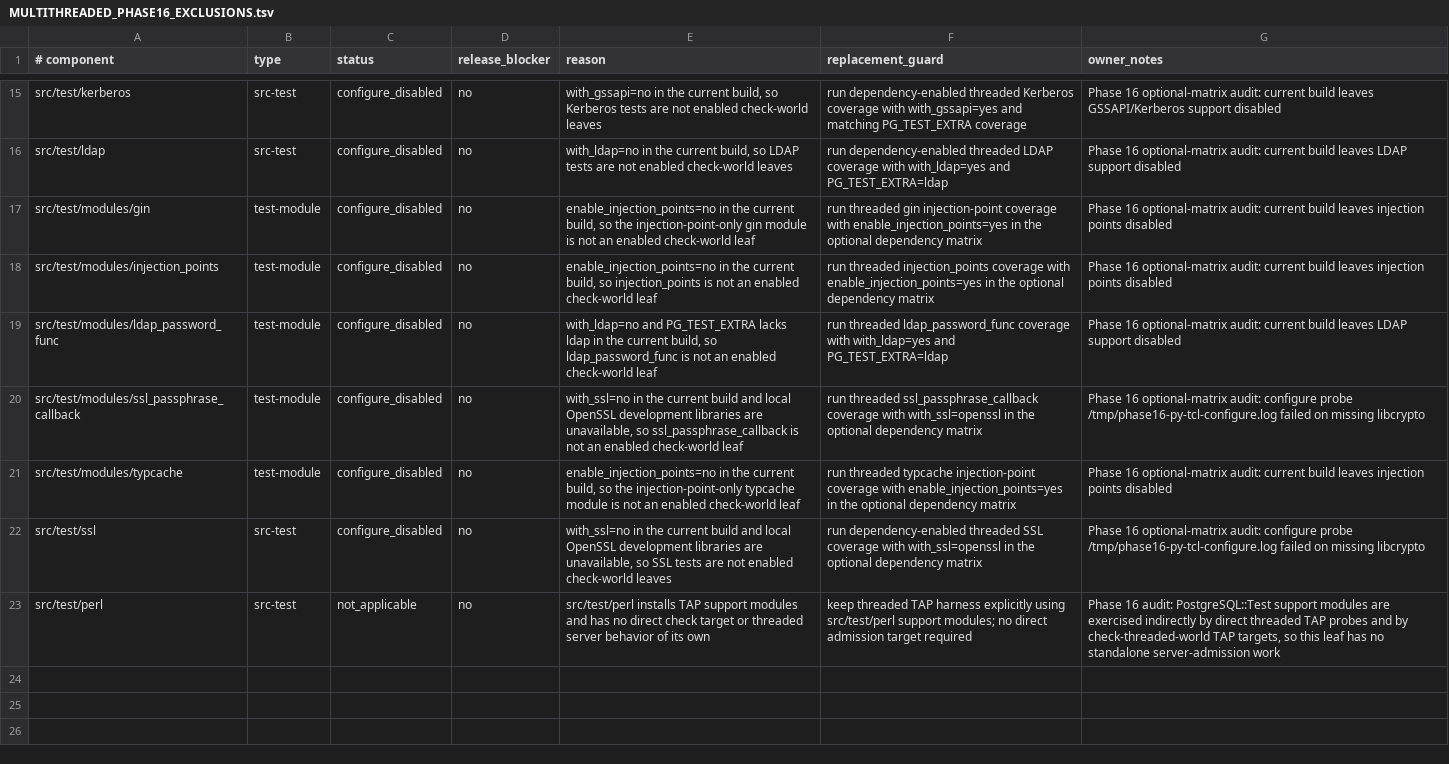
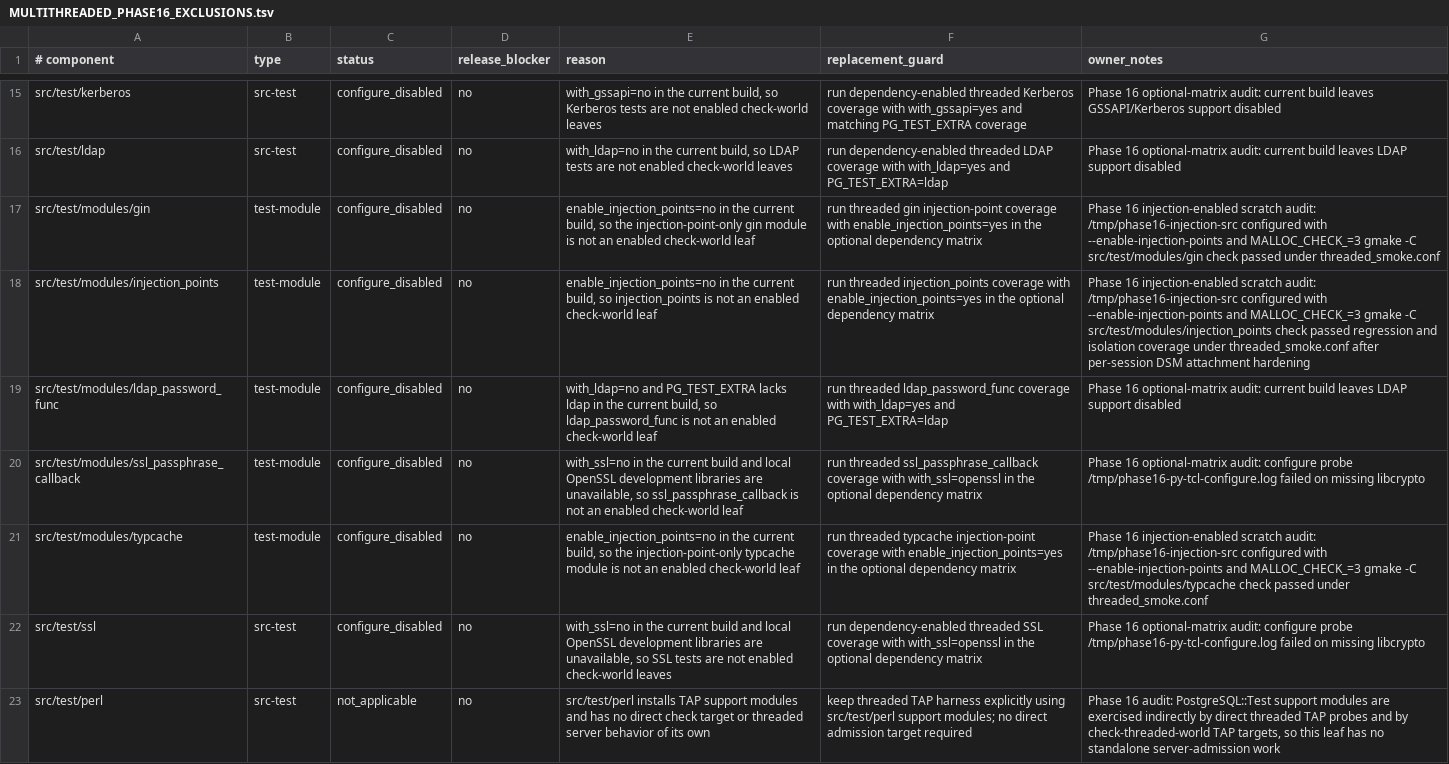
Before and after one commit to samwillis/multithreaded-postgres, a TSV file: plan_docs/MULTITHREADED_PHASE16_EXCLUSIONS.tsv, drawn as a sheet; only a part is shown, gaps mark what is left out.

Commit message:
Harden threaded injection point coverage

```diff
--- a/plan_docs/MULTITHREADED_PHASE16_EXCLUSIONS.tsv
+++ b/plan_docs/MULTITHREADED_PHASE16_EXCLUSIONS.tsv
@@ -16,7 +16,7 @@ src/test/kerberos	src-test	configure_disabled	no	with_gssapi=no in the current b
 src/test/ldap	src-test	configure_disabled	no	with_ldap=no in the current build, so LDAP tests are not enabled check-world leaves	run dependency-enabled threaded LDAP coverage with with_ldap=yes and PG_TEST_EXTRA=ldap	Phase 16 optional-matrix audit: current build leaves LDAP support disabled
-src/test/modules/gin	test-module	configure_disabled	no	enable_injection_points=no in the current build, so the injection-point-only gin module is not an enabled check-world leaf	run threaded gin injection-point coverage with enable_injection_points=yes in the optional dependency matrix	Phase 16 optional-matrix audit: current build leaves injection points disabled
-src/test/modules/injection_points	test-module	configure_disabled	no	enable_injection_points=no in the current build, so injection_points is not an enabled check-world leaf	run threaded injection_points coverage with enable_injection_points=yes in the optional dependency matrix	Phase 16 optional-matrix audit: current build leaves injection points disabled
+src/test/modules/gin	test-module	configure_disabled	no	enable_injection_points=no in the current build, so the injection-point-only gin module is not an enabled check-world leaf	run threaded gin injection-point coverage with enable_injection_points=yes in the optional dependency matrix	Phase 16 injection-enabled scratch audit: /tmp/phase16-injection-src configured with --enable-injection-points and MALLOC_CHECK_=3 gmake -C src/test/modules/gin check passed under threaded_smoke.conf
+src/test/modules/injection_points	test-module	configure_disabled	no	enable_injection_points=no in the current build, so injection_points is not an enabled check-world leaf	run threaded injection_points coverage with enable_injection_points=yes in the optional dependency matrix	Phase 16 injection-enabled scratch audit: /tmp/phase16-injection-src configured with --enable-injection-points and MALLOC_CHECK_=3 gmake -C src/test/modules/injection_points check passed regression and isolation coverage under threaded_smoke.conf after per-session DSM attachment hardening
 src/test/modules/ldap_password_func	test-module	configure_disabled	no	with_ldap=no and PG_TEST_EXTRA lacks ldap in the current build, so ldap_password_func is not an enabled check-world leaf	run threaded ldap_password_func coverage with with_ldap=yes and PG_TEST_EXTRA=ldap	Phase 16 optional-matrix audit: current build leaves LDAP support disabled
 src/test/modules/ssl_passphrase_callback	test-module	configure_disabled	no	with_ssl=no in the current build and local OpenSSL development libraries are unavailable, so ssl_passphrase_callback is not an enabled check-world leaf	run threaded ssl_passphrase_callback coverage with with_ssl=openssl in the optional dependency matrix	Phase 16 optional-matrix audit: configure probe /tmp/phase16-py-tcl-configure.log failed on missing libcrypto
-src/test/modules/typcache	test-module	configure_disabled	no	enable_injection_points=no in the current build, so the injection-point-only typcache module is not an enabled check-world leaf	run threaded typcache injection-point coverage with enable_injection_points=yes in the optional dependency matrix	Phase 16 optional-matrix audit: current build leaves injection points disabled
+src/test/modules/typcache	test-module	configure_disabled	no	enable_injection_points=no in the current build, so the injection-point-only typcache module is not an enabled check-world leaf	run threaded typcache injection-point coverage with enable_injection_points=yes in the optional dependency matrix	Phase 16 injection-enabled scratch audit: /tmp/phase16-injection-src configured with --enable-injection-points and MALLOC_CHECK_=3 gmake -C src/test/modules/typcache check passed under threaded_smoke.conf
 src/test/ssl	src-test	configure_disabled	no	with_ssl=no in the current build and local OpenSSL development libraries are unavailable, so SSL tests are not enabled check-world leaves	run dependency-enabled threaded SSL coverage with with_ssl=openssl in the optional dependency matrix	Phase 16 optional-matrix audit: configure probe /tmp/phase16-py-tcl-configure.log failed on missing libcrypto
```
Also changed, not shown: 3 other files.
